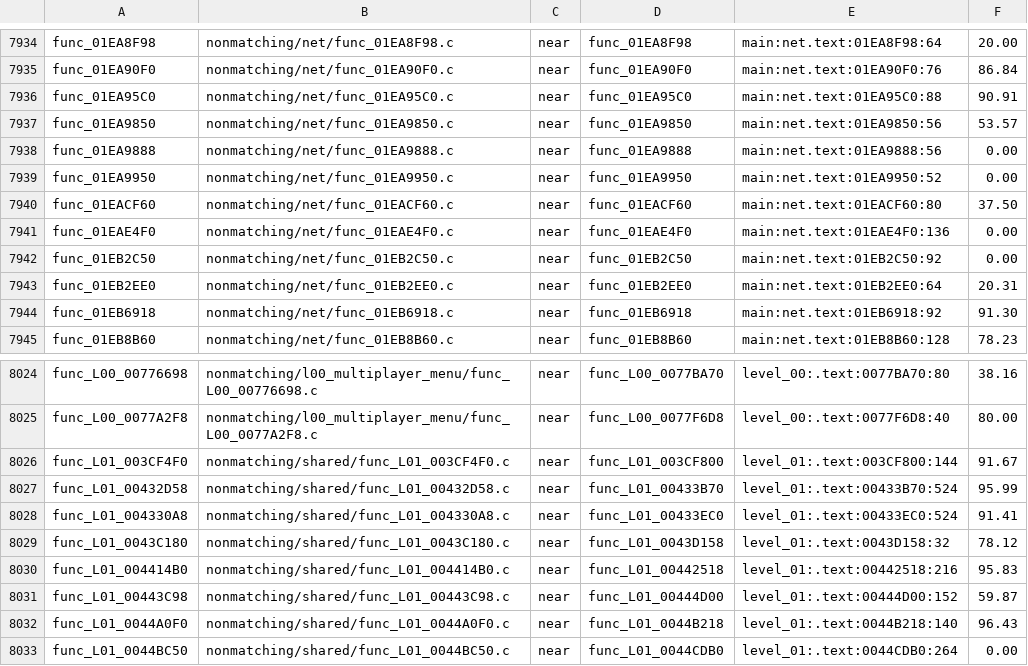
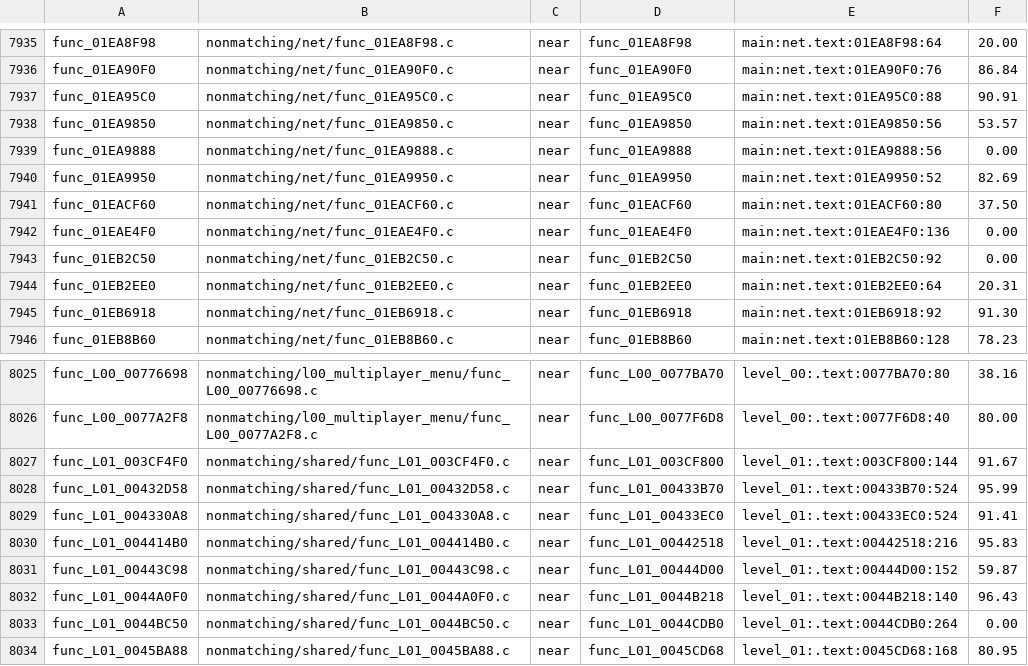
Before and after one commit to OpenRAC/rac4-decomp, a TSV file: config/pal/map.tsv, drawn as a sheet; only a part is shown, gaps mark what is left out; the shorter side is filled out with more unchanged rows; the diff covers the shown part only.

```diff
--- a/config/pal/map.tsv
+++ b/config/pal/map.tsv
@@ -7938,3 +7939,3 @@ func_01EA9850	nonmatching/net/func_01EA9850.c	near	func_01EA9850	main:net.text:0
 func_01EA9888	nonmatching/net/func_01EA9888.c	near	func_01EA9888	main:net.text:01EA9888:56	0.00
-func_01EA9950	nonmatching/net/func_01EA9950.c	near	func_01EA9950	main:net.text:01EA9950:52	0.00
+func_01EA9950	nonmatching/net/func_01EA9950.c	near	func_01EA9950	main:net.text:01EA9950:52	82.69
 func_01EACF60	nonmatching/net/func_01EACF60.c	near	func_01EACF60	main:net.text:01EACF60:80	37.50
@@ -8028,3 +8029,2 @@ func_L01_00432D58	nonmatching/shared/func_L01_00432D58.c	near	func_L01_00433B70
 func_L01_004330A8	nonmatching/shared/func_L01_004330A8.c	near	func_L01_00433EC0	level_01:.text:00433EC0:524	91.41
-func_L01_0043C180	nonmatching/shared/func_L01_0043C180.c	near	func_L01_0043D158	level_01:.text:0043D158:32	78.12
 func_L01_004414B0	nonmatching/shared/func_L01_004414B0.c	near	func_L01_00442518	level_01:.text:00442518:216	95.83
```
Also changed, not shown: 3 added rows and 2 removed rows elsewhere in this file, config/us/map.tsv, 17 other files.
